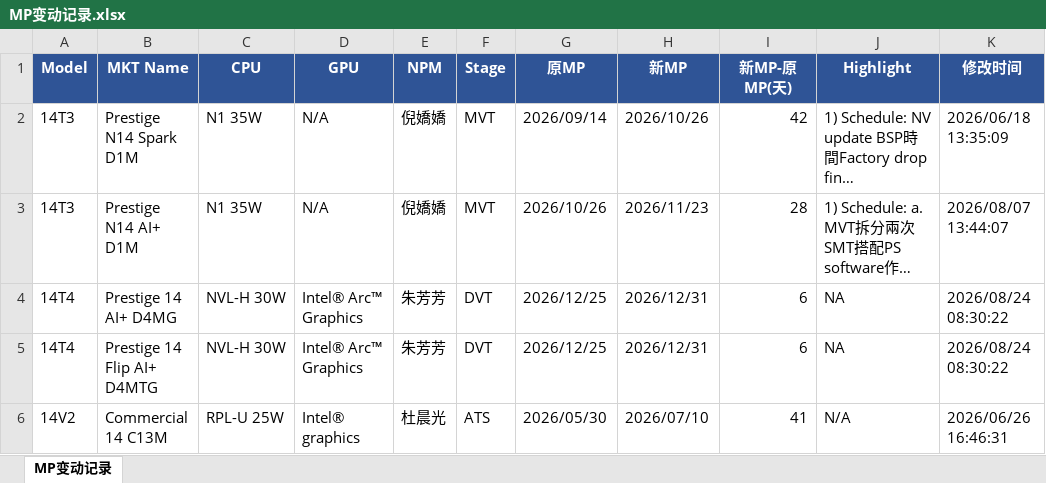
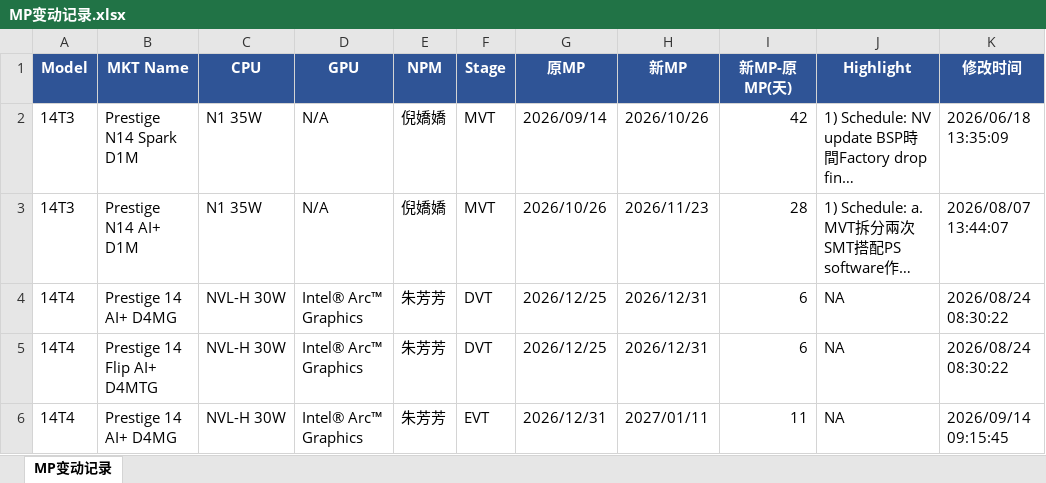
Before and after one commit to kabonka/npi-dashboard, an Excel workbook: MP变动记录.xlsx, sheet MP变动记录, drawn as a sheet; only a part is shown; the shorter side is filled out with more unchanged rows; long unchanged cells end in …; values as stored, in another font and other column widths than the file's, no borders; the diff covers the shown part only; the diff names each change by its address in the sheet, - before the commit and + after, or states it on an @@ line.

```diff
--- a/MP变动记录.xlsx (sheet MP变动记录)
+++ b/MP变动记录.xlsx (sheet MP变动记录)
+row 6: 14T4 | Prestige 14 AI+ D4MG | NVL-H 30W | Intel® Arc™ Graphics | 朱芳芳 | EVT | 2026/12/31 | 2027/01/11 | 11 | NA | 2026/09/14 09:15:45
```
Also changed, not shown: 6 added rows elsewhere in this sheet, npi_dashboard.xlsx, 4 other files.
